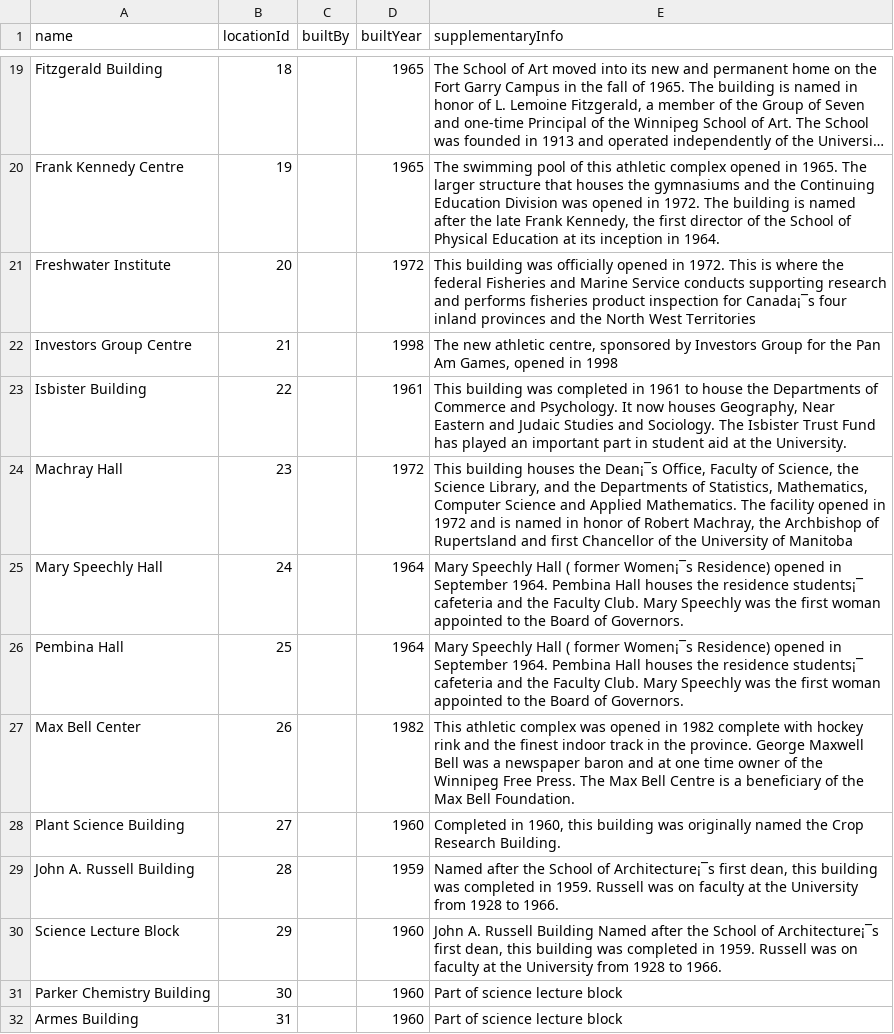
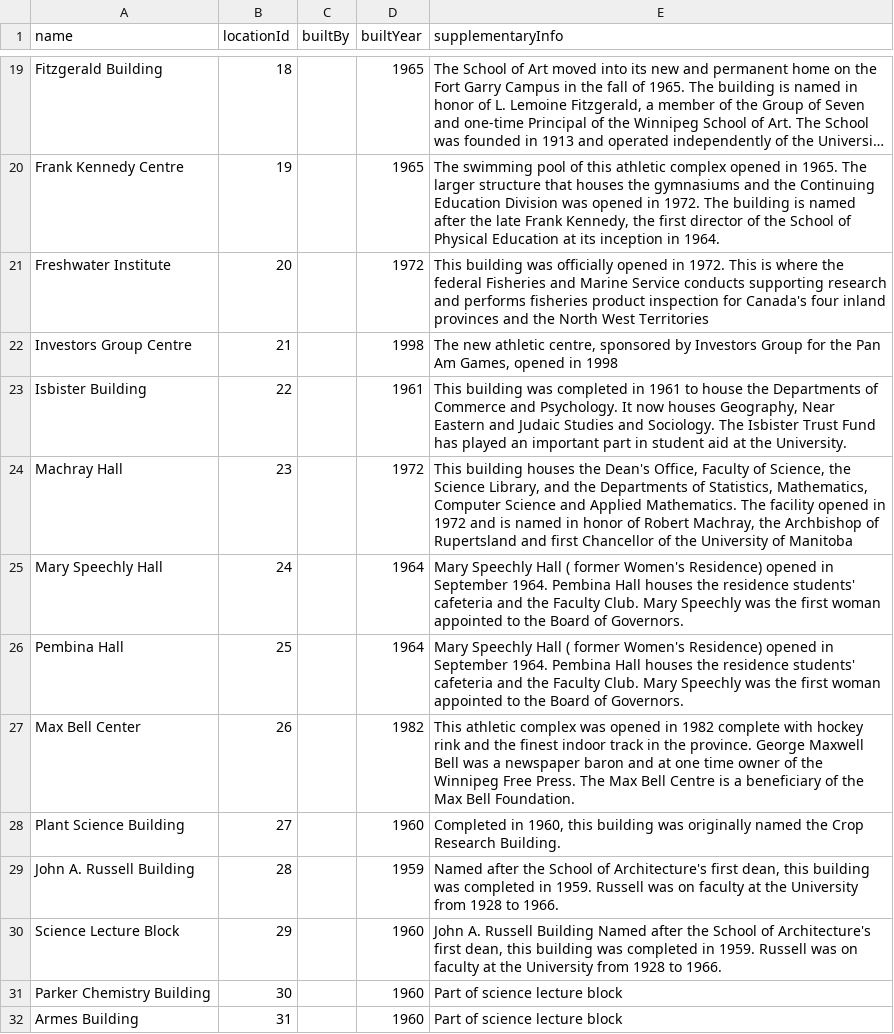
Before and after one commit to 4020group5/project, a CSV file: assets/buildings.csv, drawn as a sheet; only a part is shown, gaps mark what is left out; long unchanged cells end in …; the diff covers the shown part only; the diff names each change by its address in the sheet, - before the commit and + after, or states it on an @@ line.

```diff
--- a/assets/buildings.csv
+++ b/assets/buildings.csv
-E21 (supplementaryInfo): …inspection for Canada¡¯s four inland…
+E21 (supplementaryInfo): …inspection for Canada's four inland…
-E24 (supplementaryInfo): …houses the Dean¡¯s Office, Faculty…
+E24 (supplementaryInfo): …houses the Dean's Office, Faculty…
-E25:E26 (supplementaryInfo): …( former Women¡¯s Residence) opened in September 1964. Pembina Hall houses the residence students¡¯ cafeteria and…
+E25:E26 (supplementaryInfo): …( former Women's Residence) opened in September 1964. Pembina Hall houses the residence students' cafeteria and…
-E29 (supplementaryInfo): …School of Architecture¡¯s first dean,…
+E29 (supplementaryInfo): …School of Architecture's first dean,…
-E30 (supplementaryInfo): …School of Architecture¡¯s first dean,…
+E30 (supplementaryInfo): …School of Architecture's first dean,…
```
Also changed, not shown: 8 edited cells elsewhere in this file.
